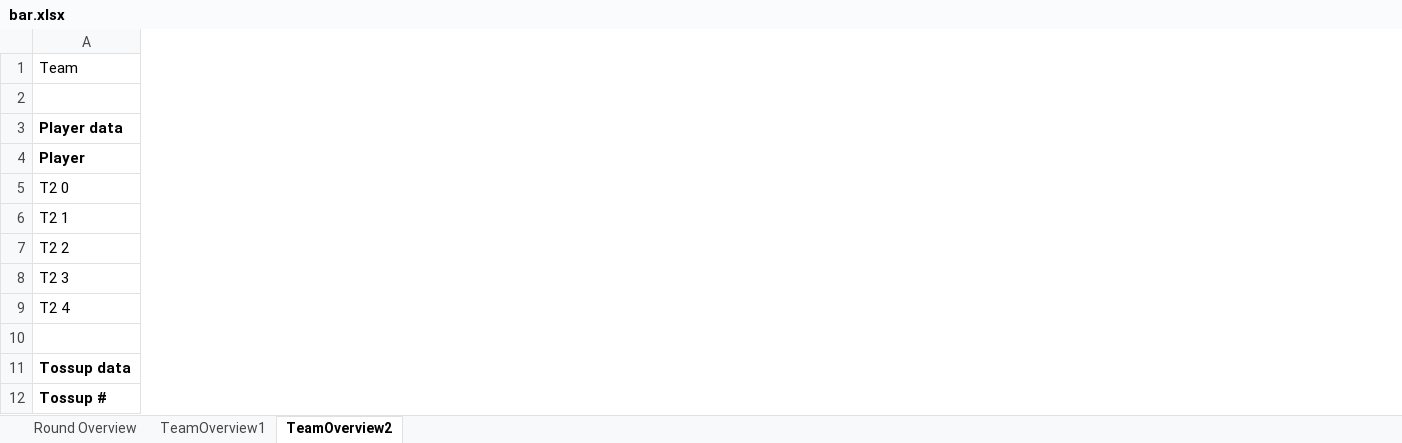
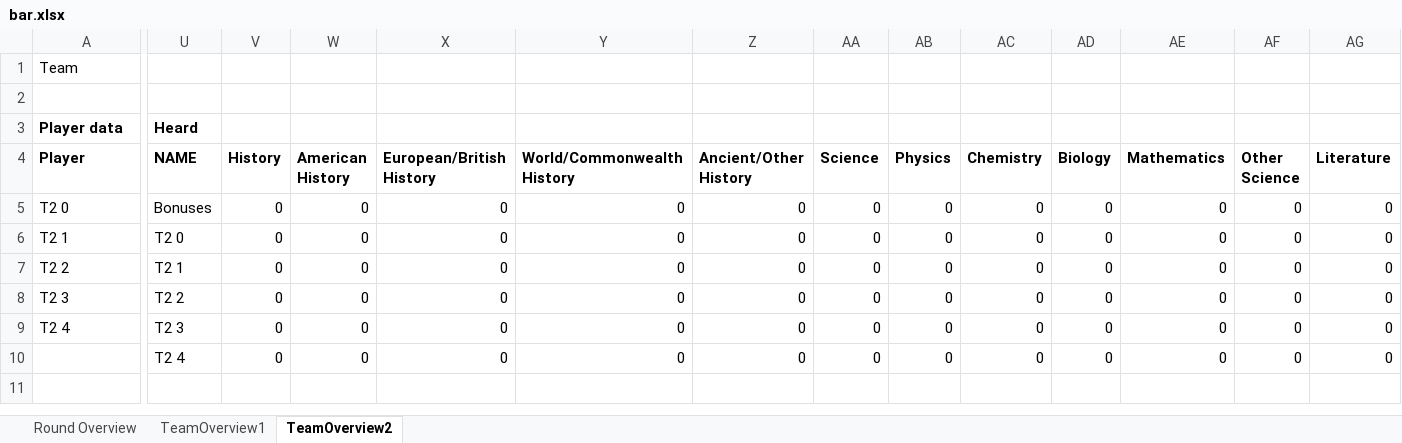
Before and after one commit to mhtang2/TangStats, an Excel workbook: bar.xlsx, sheet TeamOverview2, drawn as a sheet; only a part is shown, gaps mark what is left out; values as stored, in another font and other column widths than the file's, no borders; removed rows and columns are numbered as before the commit, all else as after; rows hold the shown columns only; the diff covers the shown part only; the diff names each change by its address in the sheet, - before the commit and + after, or states it on an @@ line.

```diff
--- a/bar.xlsx (sheet TeamOverview2)
+++ b/bar.xlsx (sheet TeamOverview2)
+column U (NAME), row 3: Heard; rows 5-10: Bonuses | T2 0 | T2 1 | T2 2 | T2 3 | T2 4
+column V (History), rows 5-10: all 0
+column W (American History), rows 5-10: all 0
+column X (European/British History), rows 5-10: all 0
+column Y (World/Commonwealth History), rows 5-10: all 0
+column Z (Ancient/Other History), rows 5-10: all 0
+column AA (Science), rows 5-10: all 0
+column AB (Physics), rows 5-10: all 0
+column AC (Chemistry), rows 5-10: all 0
+column AD (Biology), rows 5-10: all 0
+column AE (Mathematics), rows 5-10: all 0
+column AF (Other Science), rows 5-10: all 0
+column AG (Literature), rows 5-10: all 0
-row 10: (empty)
+row 10:  | T2 4 | 0 | 0 | 0 | 0 | 0 | 0 | 0 | 0 | 0 | 0 | 0 | 0
-row 11: Tossup data
-row 12: Tossup #
```
Also changed, not shown: 28 added columns and 7 edited cells elsewhere in this sheet, sheet TeamOverview1, sheet Round Overview, round_summary_mockup.xlsx, 22 other files.
